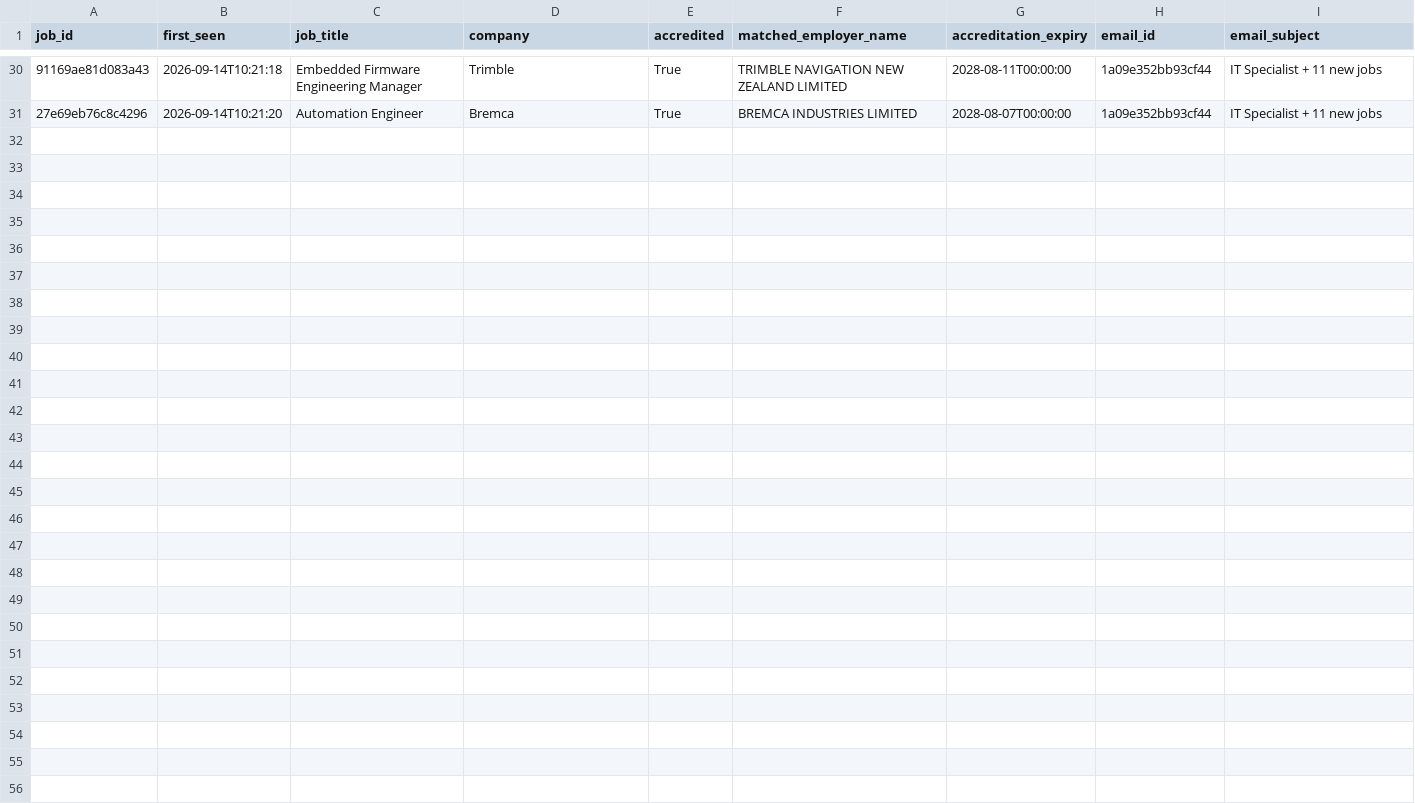
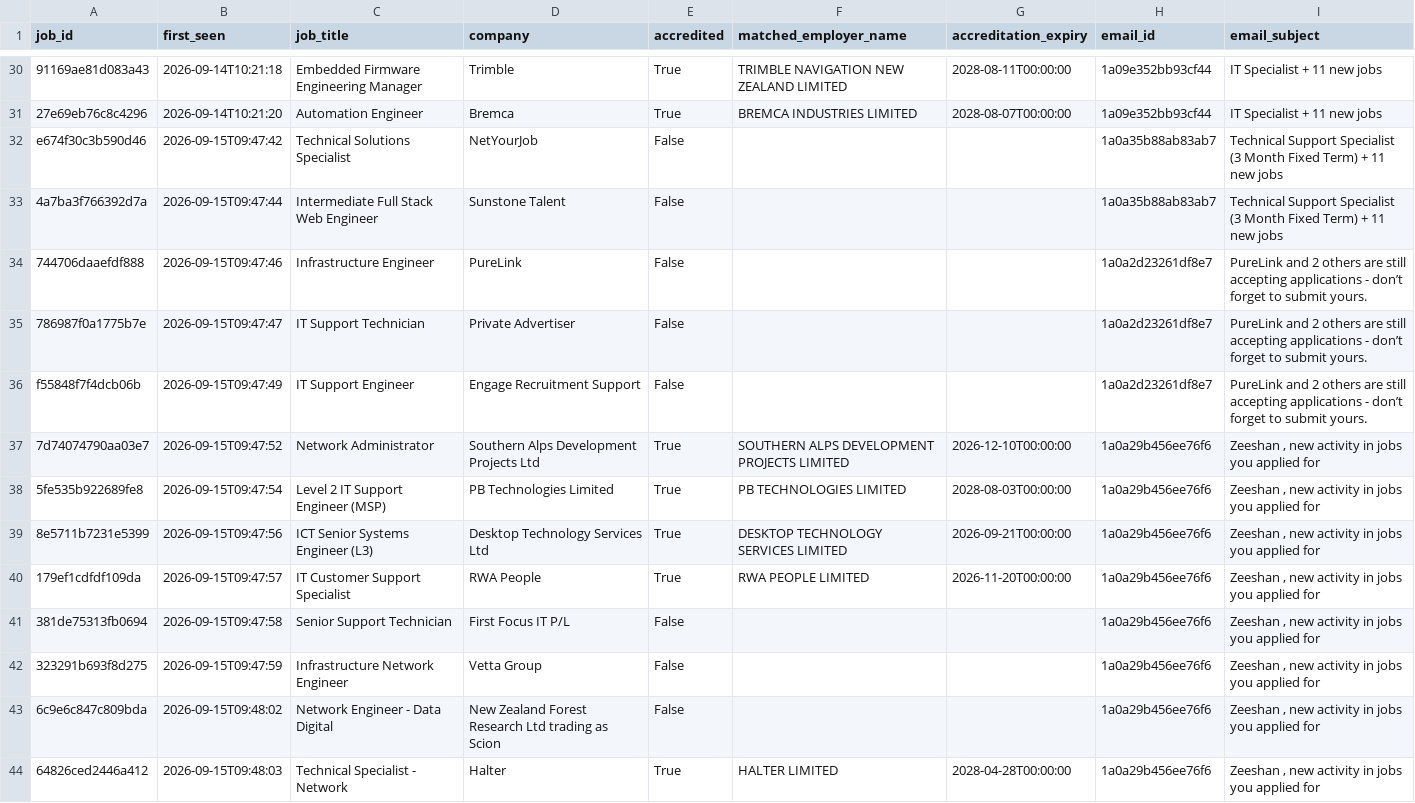
Before and after one commit to zeeshanayub/nz-accredited-employer-check, a CSV file: processed_jobs.csv, drawn as a sheet; only a part is shown, gaps mark what is left out; the diff names each change by its address in the sheet, - before the commit and + after, or states it on an @@ line.

```diff
--- a/processed_jobs.csv
+++ b/processed_jobs.csv
+row 32: e674f30c3b590d46 | 2026-09-15T09:47:42 | Technical Solutions Specialist | NetYourJob | False |  |  | 1a0a35b88ab83ab7 | Technical Support Specialist (3 Month Fixed Term) + 11 new jobs
+row 33: 4a7ba3f766392d7a | 2026-09-15T09:47:44 | Intermediate Full Stack Web Engineer | Sunstone Talent | False |  |  | 1a0a35b88ab83ab7 | Technical Support Specialist (3 Month Fixed Term) + 11 new jobs
+row 34: 744706daaefdf888 | 2026-09-15T09:47:46 | Infrastructure Engineer | PureLink | False |  |  | 1a0a2d23261df8e7 | PureLink and 2 others are still accepting applications - don’t forget to submit yours.
+row 35: 786987f0a1775b7e | 2026-09-15T09:47:47 | IT Support Technician | Private Advertiser | False |  |  | 1a0a2d23261df8e7 | PureLink and 2 others are still accepting applications - don’t forget to submit yours.
+row 36: f55848f7f4dcb06b | 2026-09-15T09:47:49 | IT Support Engineer | Engage Recruitment Support | False |  |  | 1a0a2d23261df8e7 | PureLink and 2 others are still accepting applications - don’t forget to submit yours.
+row 37: 7d74074790aa03e7 | 2026-09-15T09:47:52 | Network Administrator | Southern Alps Development Projects Ltd | True | SOUTHERN ALPS DEVELOPMENT PROJECTS LIMITED | 2026-12-10T00:00:00 | 1a0a29b456ee76f6 | Zeeshan , new activity in jobs you applied for
+row 38: 5fe535b922689fe8 | 2026-09-15T09:47:54 | Level 2 IT Support Engineer (MSP) | PB Technologies Limited | True | PB TECHNOLOGIES LIMITED | 2028-08-03T00:00:00 | 1a0a29b456ee76f6 | Zeeshan , new activity in jobs you applied for
+row 39: 8e5711b7231e5399 | 2026-09-15T09:47:56 | ICT Senior Systems Engineer (L3) | Desktop Technology Services Ltd | True | DESKTOP TECHNOLOGY SERVICES LIMITED | 2026-09-21T00:00:00 | 1a0a29b456ee76f6 | Zeeshan , new activity in jobs you applied for
+row 40: 179ef1cdfdf109da | 2026-09-15T09:47:57 | IT Customer Support Specialist | RWA People | True | RWA PEOPLE LIMITED | 2026-11-20T00:00:00 | 1a0a29b456ee76f6 | Zeeshan , new activity in jobs you applied for
+row 41: 381de75313fb0694 | 2026-09-15T09:47:58 | Senior Support Technician | First Focus IT P/L | False |  |  | 1a0a29b456ee76f6 | Zeeshan , new activity in jobs you applied for
+row 42: 323291b693f8d275 | 2026-09-15T09:47:59 | Infrastructure Network Engineer | Vetta Group | False |  |  | 1a0a29b456ee76f6 | Zeeshan , new activity in jobs you applied for
+row 43: 6c9e6c847c809bda | 2026-09-15T09:48:02 | Network Engineer - Data Digital | New Zealand Forest Research Ltd trading as Scion | False |  |  | 1a0a29b456ee76f6 | Zeeshan , new activity in jobs you applied for
+row 44: 64826ced2446a412 | 2026-09-15T09:48:03 | Technical Specialist - Network | Halter | True | HALTER LIMITED | 2028-04-28T00:00:00 | 1a0a29b456ee76f6 | Zeeshan , new activity in jobs you applied for
```
